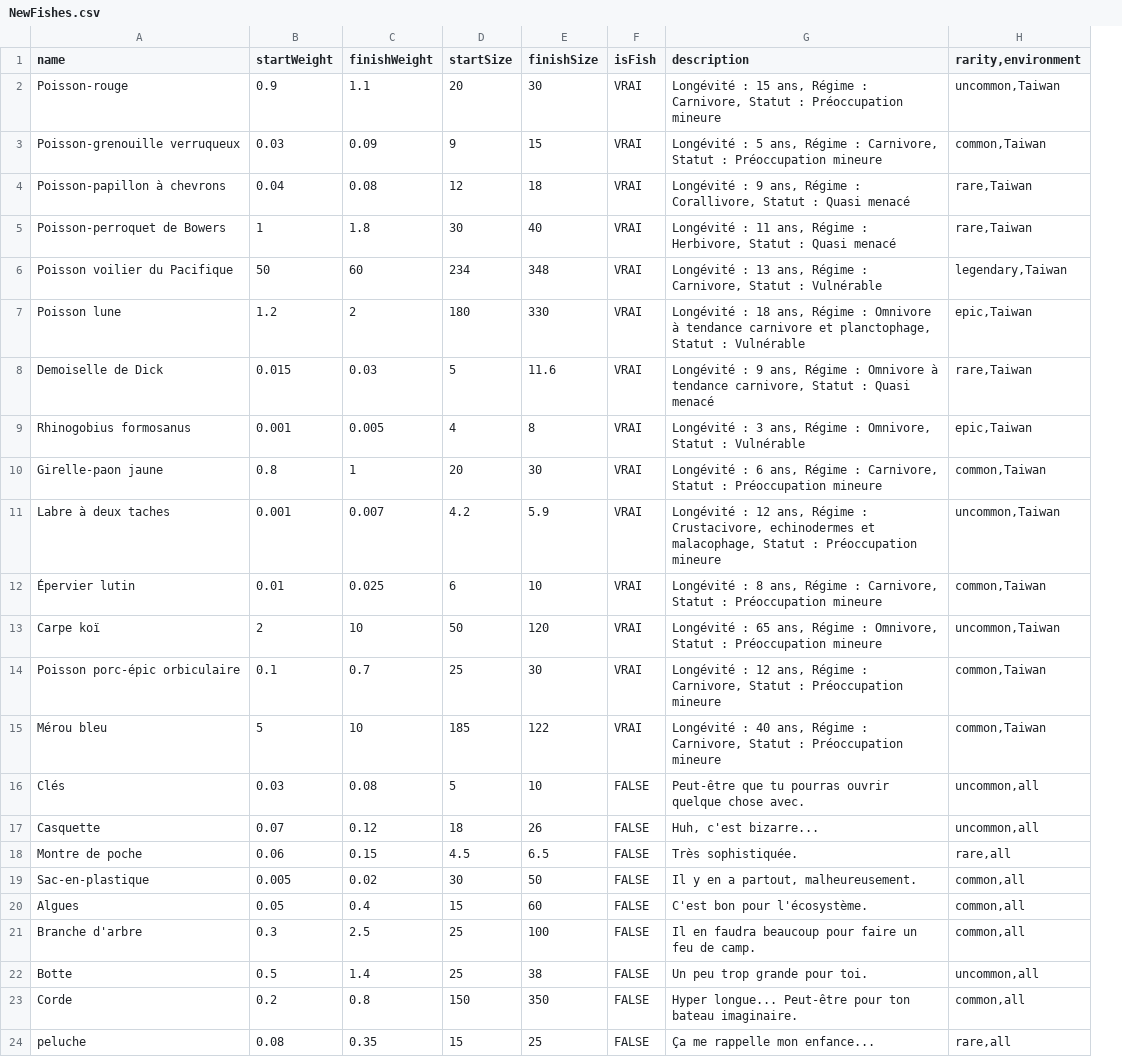
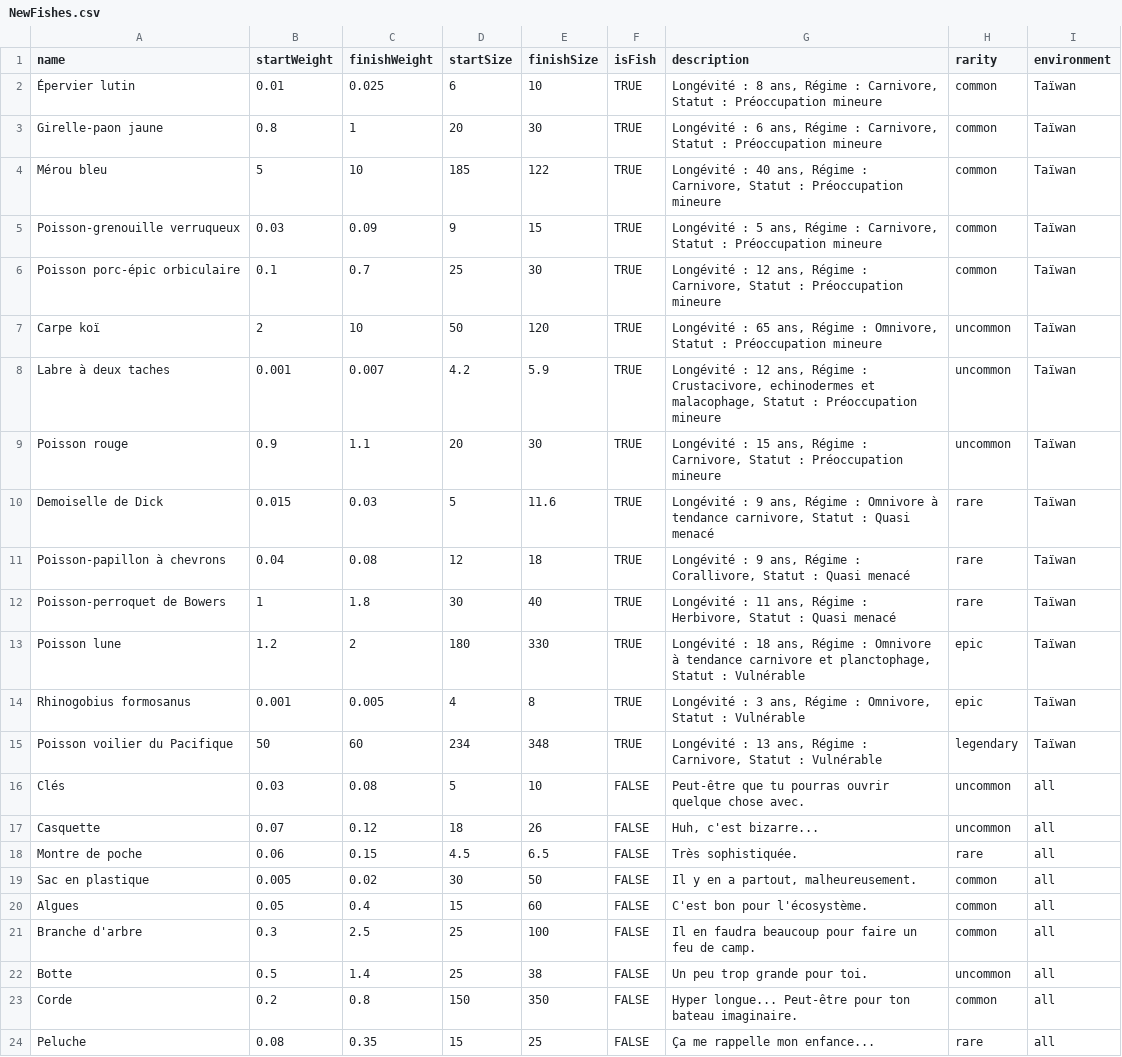
Before and after one commit to emilie3440/projet-individuel-, a CSV file: assets/NewFishes.csv, drawn as a sheet; removed rows and columns are numbered as before the commit, all else as after; the diff names each change by its address in the sheet, - before the commit and + after, or states it on an @@ line.

```diff
--- a/assets/NewFishes.csv
+++ b/assets/NewFishes.csv
-column H (rarity,environment), rows 3-5: common,Taiwan | rare,Taiwan | rare,Taiwan; row 7: epic,Taiwan; row 9: epic,Taiwan; rows 16-24: uncommon,all | uncommon,all | rare,all | common,all | common,all | common,all | uncommon,all | common,all | rare,all
+column H (rarity), row 5: common; rows 11-14: rare | rare | epic | epic; rows 16-24: uncommon | uncommon | rare | common | common | common | uncommon | common | rare
+column I (environment), row 5: Taïwan; rows 11-14: all Taïwan; rows 16-24: all all
-row 2: Poisson-rouge | 0.9 | 1.1 | 20 | 30 | VRAI | Longévité : 15 ans, Régime : Carnivore, Statut : Préoccupation mineure | uncommon,Taiwan
+row 2: Épervier lutin | 0.01 | 0.025 | 6 | 10 | TRUE | Longévité : 8 ans, Régime : Carnivore, Statut : Préoccupation mineure | common | Taïwan
+row 3: Girelle-paon jaune | 0.8 | 1 | 20 | 30 | TRUE | Longévité : 6 ans, Régime : Carnivore, Statut : Préoccupation mineure | common | Taïwan
+row 4: Mérou bleu | 5 | 10 | 185 | 122 | TRUE | Longévité : 40 ans, Régime : Carnivore, Statut : Préoccupation mineure | common | Taïwan
-F5 (isFish): VRAI
+F5 (isFish): TRUE
+row 6: Poisson porc-épic orbiculaire | 0.1 | 0.7 | 25 | 30 | TRUE | Longévité : 12 ans, Régime : Carnivore, Statut : Préoccupation mineure | common | Taïwan
+row 7: Carpe koï | 2 | 10 | 50 | 120 | TRUE | Longévité : 65 ans, Régime : Omnivore, Statut : Préoccupation mineure | uncommon | Taïwan
+row 8: Labre à deux taches | 0.001 | 0.007 | 4.2 | 5.9 | TRUE | Longévité : 12 ans, Régime : Crustacivore, echinodermes et malacophage, Statut : Préoccupation mineure | uncommon | Taïwan
+row 9: Poisson rouge | 0.9 | 1.1 | 20 | 30 | TRUE | Longévité : 15 ans, Régime : Carnivore, Statut : Préoccupation mineure | uncommon | Taïwan
+row 10: Demoiselle de Dick | 0.015 | 0.03 | 5 | 11.6 | TRUE | Longévité : 9 ans, Régime : Omnivore à tendance carnivore, Statut : Quasi menacé | rare | Taïwan
-F11:F12 (isFish): VRAI
+F11:F12 (isFish): TRUE
-row 6: Poisson voilier du Pacifique | 50 | 60 | 234 | 348 | VRAI | Longévité : 13 ans, Régime : Carnivore, Statut : Vulnérable | legendary,Taiwan
-F13 (isFish): VRAI
+F13 (isFish): TRUE
-row 8: Demoiselle de Dick | 0.015 | 0.03 | 5 | 11.6 | VRAI | Longévité : 9 ans, Régime : Omnivore à tendance carnivore, Statut : Quasi menacé | rare,Taiwan
-F14 (isFish): VRAI
+F14 (isFish): TRUE
-row 10: Girelle-paon jaune | 0.8 | 1 | 20 | 30 | VRAI | Longévité : 6 ans, Régime : Carnivore, Statut : Préoccupation mineure | common,Taiwan
-row 11: Labre à deux taches | 0.001 | 0.007 | 4.2 | 5.9 | VRAI | Longévité : 12 ans, Régime : Crustacivore, echinodermes et malacophage, Statut : Préoccupation mineure | uncommon,Taiwan
-row 12: Épervier lutin | 0.01 | 0.025 | 6 | 10 | VRAI | Longévité : 8 ans, Régime : Carnivore, Statut : Préoccupation mineure | common,Taiwan
-row 13: Carpe koï | 2 | 10 | 50 | 120 | VRAI | Longévité : 65 ans, Régime : Omnivore, Statut : Préoccupation mineure | uncommon,Taiwan
-row 14: Poisson porc-épic orbiculaire | 0.1 | 0.7 | 25 | 30 | VRAI | Longévité : 12 ans, Régime : Carnivore, Statut : Préoccupation mineure | common,Taiwan
-row 15: Mérou bleu | 5 | 10 | 185 | 122 | VRAI | Longévité : 40 ans, Régime : Carnivore, Statut : Préoccupation mineure | common,Taiwan
+row 15: Poisson voilier du Pacifique | 50 | 60 | 234 | 348 | TRUE | Longévité : 13 ans, Régime : Carnivore, Statut : Vulnérable | legendary | Taïwan
-A19 (name): Sac-en-plastique
+A19 (name): Sac en plastique
-A24 (name): peluche
+A24 (name): Peluche
```
Also changed, not shown: 4 other files.
